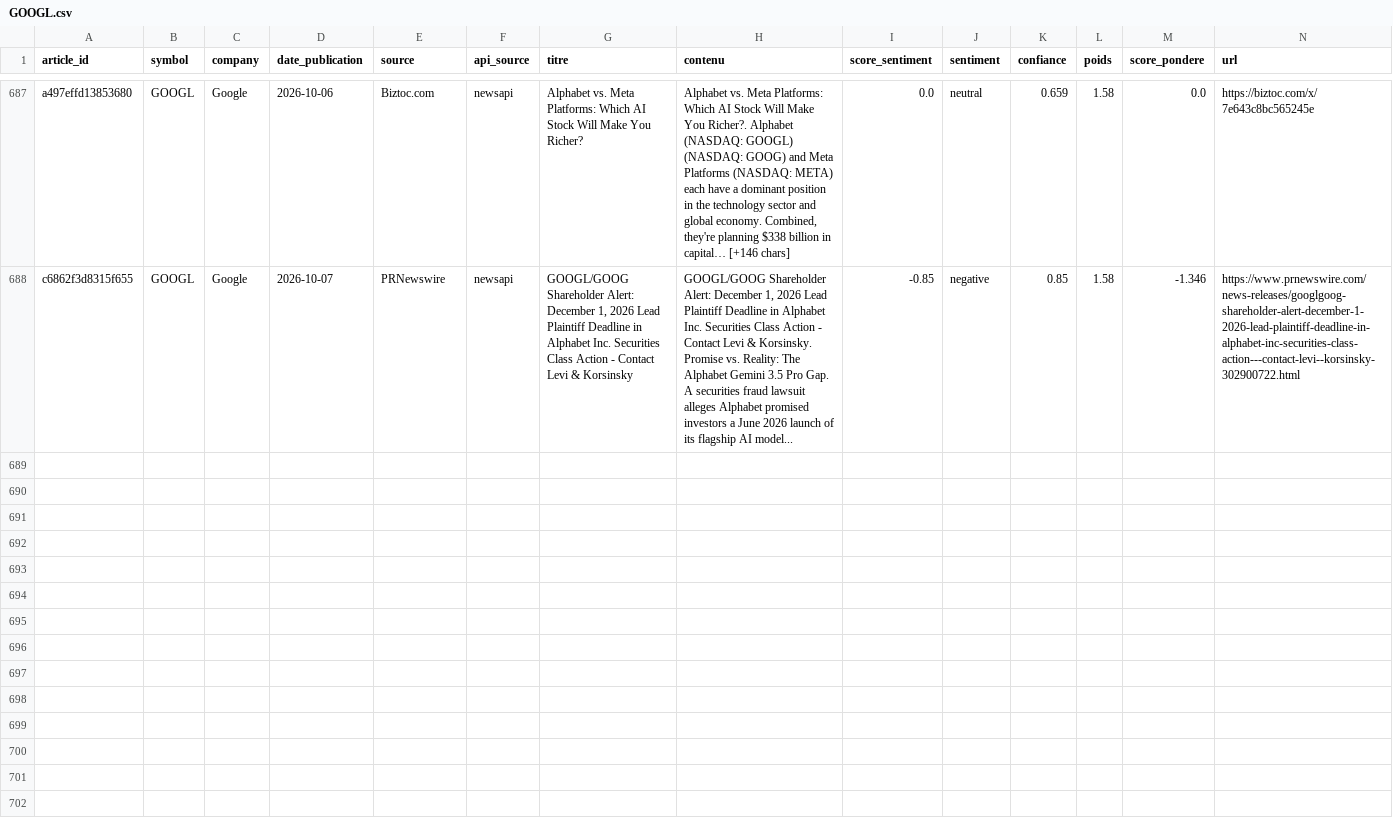
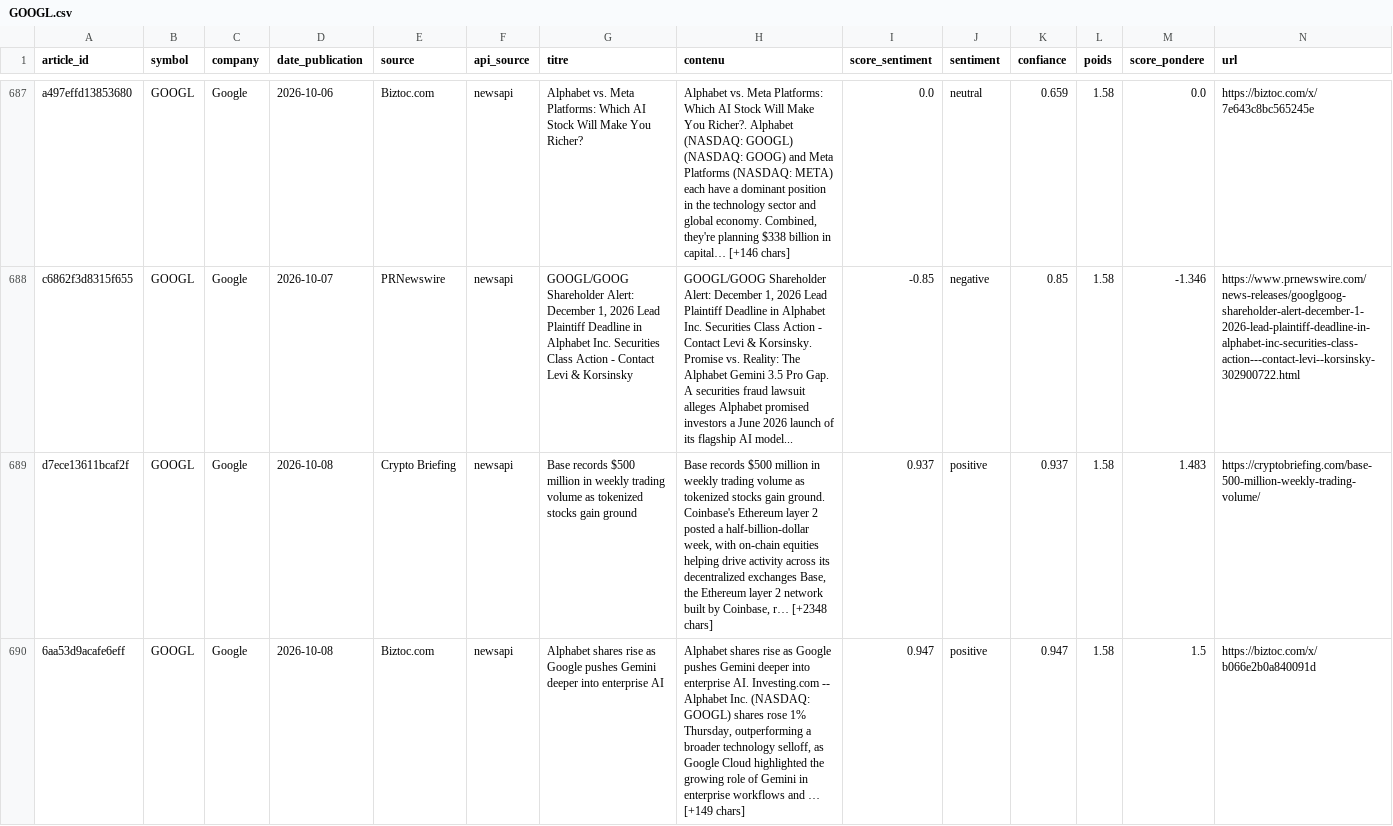
Before and after one commit to adam-hassen/stock-auto-update, a CSV file: data/articles_sentiment/GOOGL.csv, drawn as a sheet; only a part is shown, gaps mark what is left out; rows hold the shown columns only; the diff covers the shown part only; the diff names each change by its address in the sheet, - before the commit and + after, or states it on an @@ line.

```diff
--- a/data/articles_sentiment/GOOGL.csv
+++ b/data/articles_sentiment/GOOGL.csv
+row 689: d7ece13611bcaf2f | GOOGL | Google | 2026-10-08 | Crypto Briefing | newsapi | Base records $500 million in weekly trading volume as tokenized stocks gain ground | Base records $500 million in weekly trading volume as tokenized stocks gain ground. Coinbase's Ethereum layer 2 posted a half-billion-dollar week, with on-chain equities helping drive activity across its decentralized exchanges Base, the Ethereum layer 2 network built by Coinbase, r… [+2348 chars] | 0.937 | positive | 0.937 | 1.58 | 1.483 | https://cryptobriefing.com/base-500-million-weekly-trading-volume/
+row 690: 6aa53d9acafe6eff | GOOGL | Google | 2026-10-08 | Biztoc.com | newsapi | Alphabet shares rise as Google pushes Gemini deeper into enterprise AI | Alphabet shares rise as Google pushes Gemini deeper into enterprise AI. Investing.com -- Alphabet Inc. (NASDAQ: GOOGL) shares rose 1% Thursday, outperforming a broader technology selloff, as Google Cloud highlighted the growing role of Gemini in enterprise workflows and … [+149 chars] | 0.947 | positive | 0.947 | 1.58 | 1.5 | https://biztoc.com/x/b066e2b0a840091d
```
Also changed, not shown: 1 added row elsewhere in this file, data/ALL_ACTIONS.csv, data/articles_sentiment/AAPL.csv, 14 other files.
